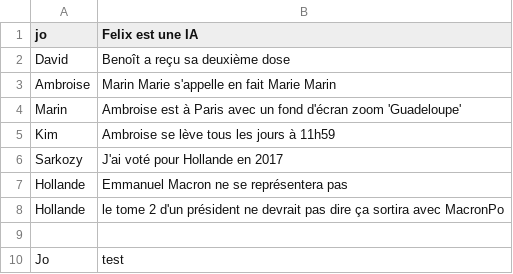
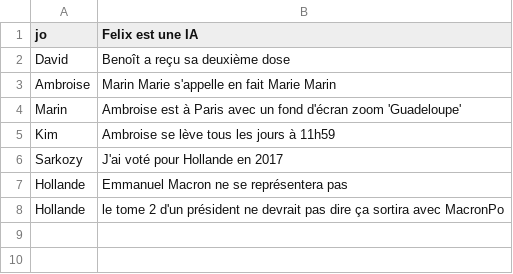
Before and after one commit to justmanovic/THP_J5.1_Sinatra_v2, a CSV file: db/gossip.csv, drawn as a sheet.

```diff
--- a/db/gossip.csv
+++ b/db/gossip.csv
@@ -8,3 +8 @@ Hollande,Emmanuel Macron ne se représentera pas
 Hollande,le tome 2 d'un président ne devrait pas dire ça sortira avec MacronPo
-
-Jo,test
```
Also changed, not shown: 5 other files.
